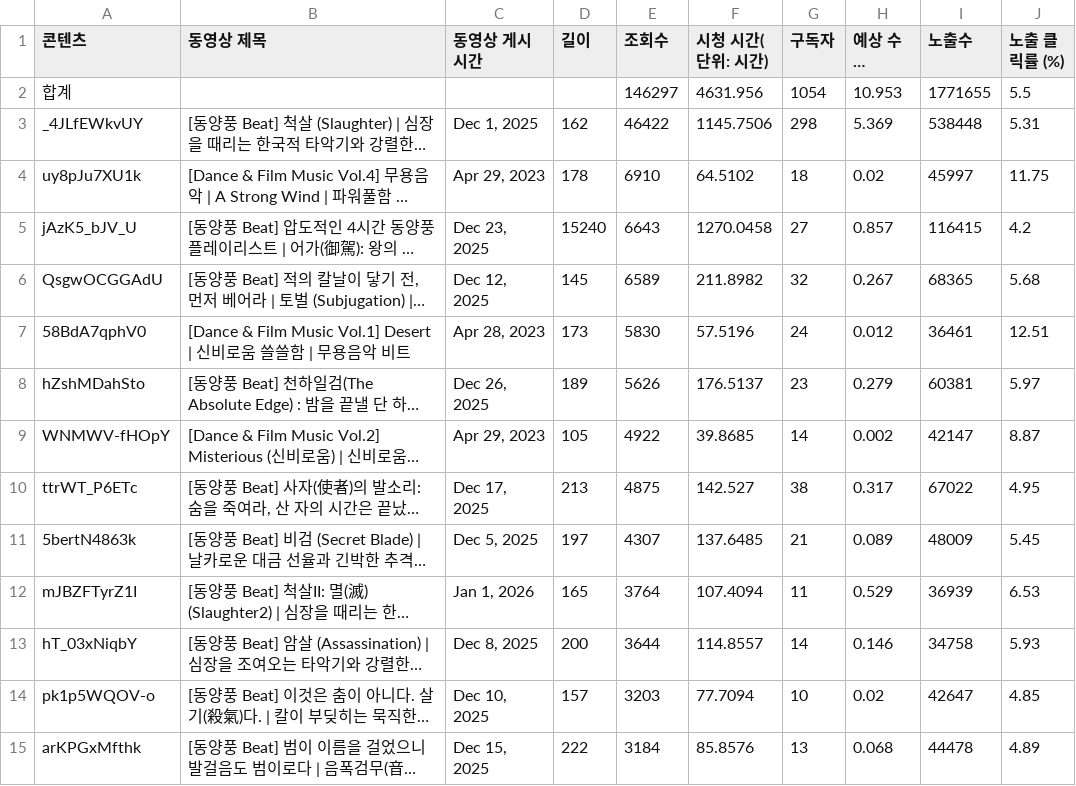
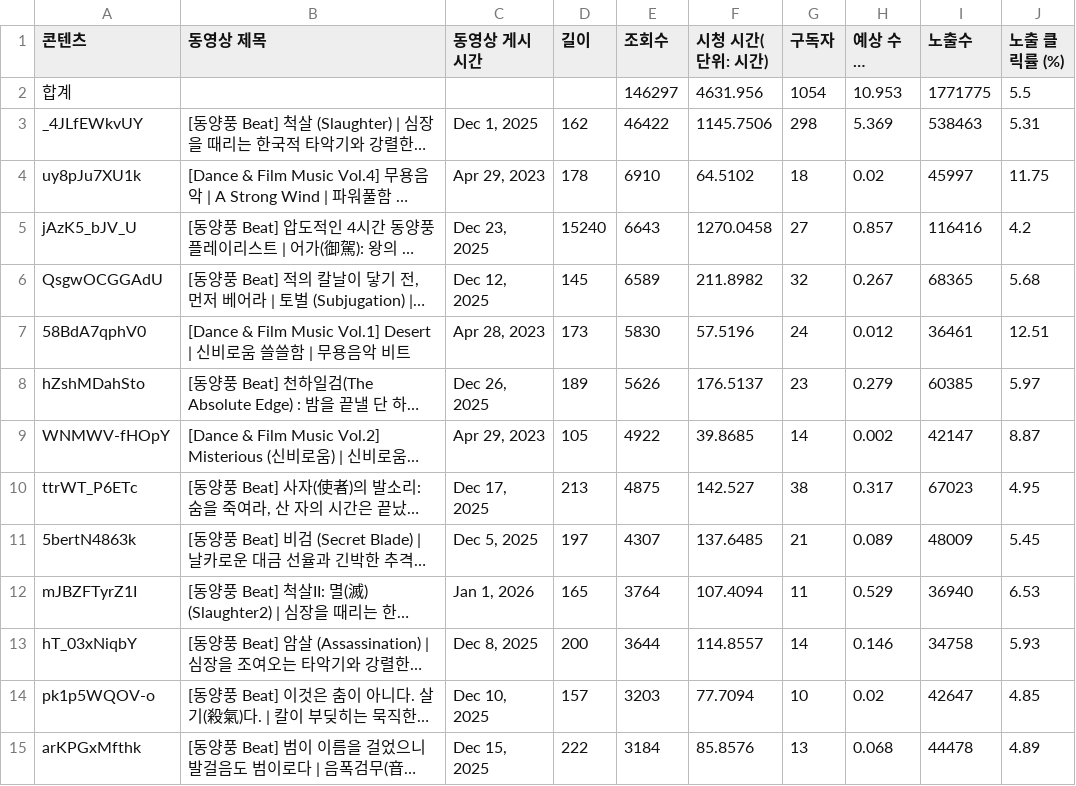
Before and after one commit to sjytoto-bot/soundstorm-automation, a CSV file: 07_AUTOMATION_자동화/youtube_exports/studio_reach_report.csv, drawn as a sheet; only a part is shown; long unchanged cells end in …; the diff covers the shown part only; the diff names each change by its address in the sheet, - before the commit and + after, or states it on an @@ line.

Commit message:
data: update studio reach CSV (2026-03-24)

```diff
--- a/07_AUTOMATION_자동화/youtube_exports/studio_reach_report.csv
+++ b/07_AUTOMATION_자동화/youtube_exports/studio_reach_report.csv
-I2 (노출수): 1771655
+I2 (노출수): 1771775
-I3 (노출수): 538448
+I3 (노출수): 538463
-I5 (노출수): 116415
+I5 (노출수): 116416
-I8 (노출수): 60381
+I8 (노출수): 60385
-I10 (노출수): 67022
+I10 (노출수): 67023
-I12 (노출수): 36939
+I12 (노출수): 36940
```
Also changed, not shown: 20 edited cells elsewhere in this file, 1 other file.
